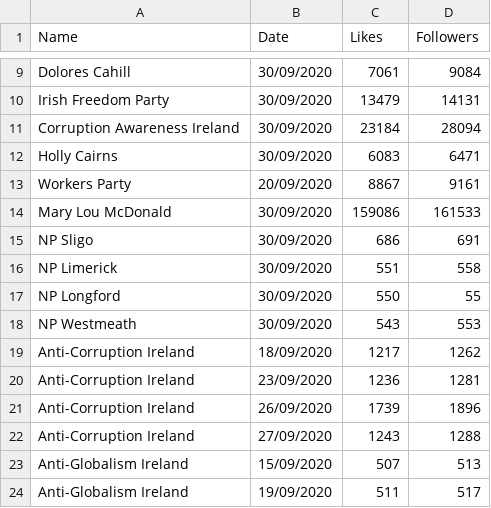
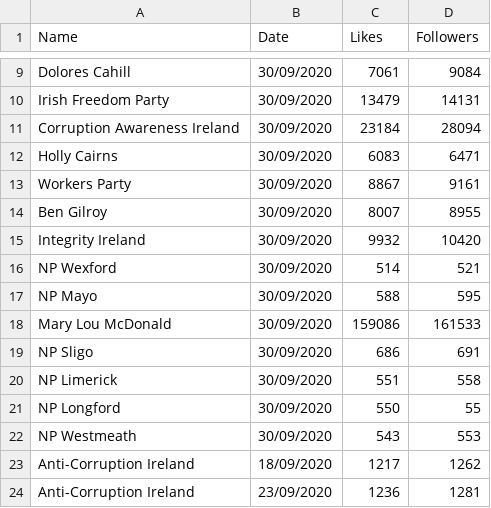
Before and after one commit to DragonflyStats/Projects, a CSV file: PoliSci/Facebook.csv, drawn as a sheet; only a part is shown, gaps mark what is left out; the shorter side is filled out with more unchanged rows.

Commit message:
Update Facebook.csv

```diff
--- a/PoliSci/Facebook.csv
+++ b/PoliSci/Facebook.csv
@@ -12,3 +12,7 @@ Corruption Awareness Ireland,30/09/2020,23184,28094
 Holly Cairns,30/09/2020,6083,6471
-Workers Party,20/09/2020,8867,9161
+Workers Party,30/09/2020,8867,9161
+Ben Gilroy,30/09/2020,8007,8955
+Integrity Ireland,30/09/2020,9932,10420
+NP Wexford,30/09/2020,514,521
+NP Mayo,30/09/2020,588,595
 Mary Lou McDonald,30/09/2020,159086,161533
```
